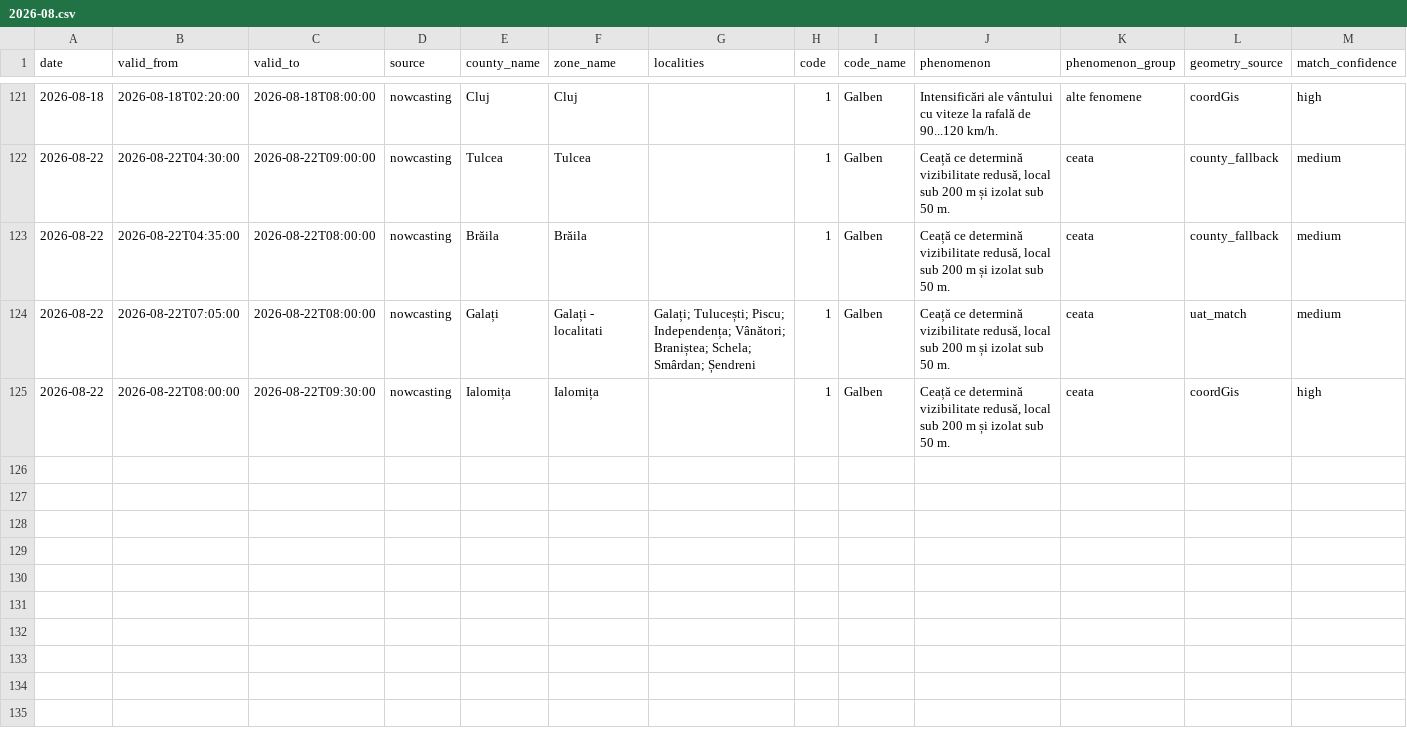
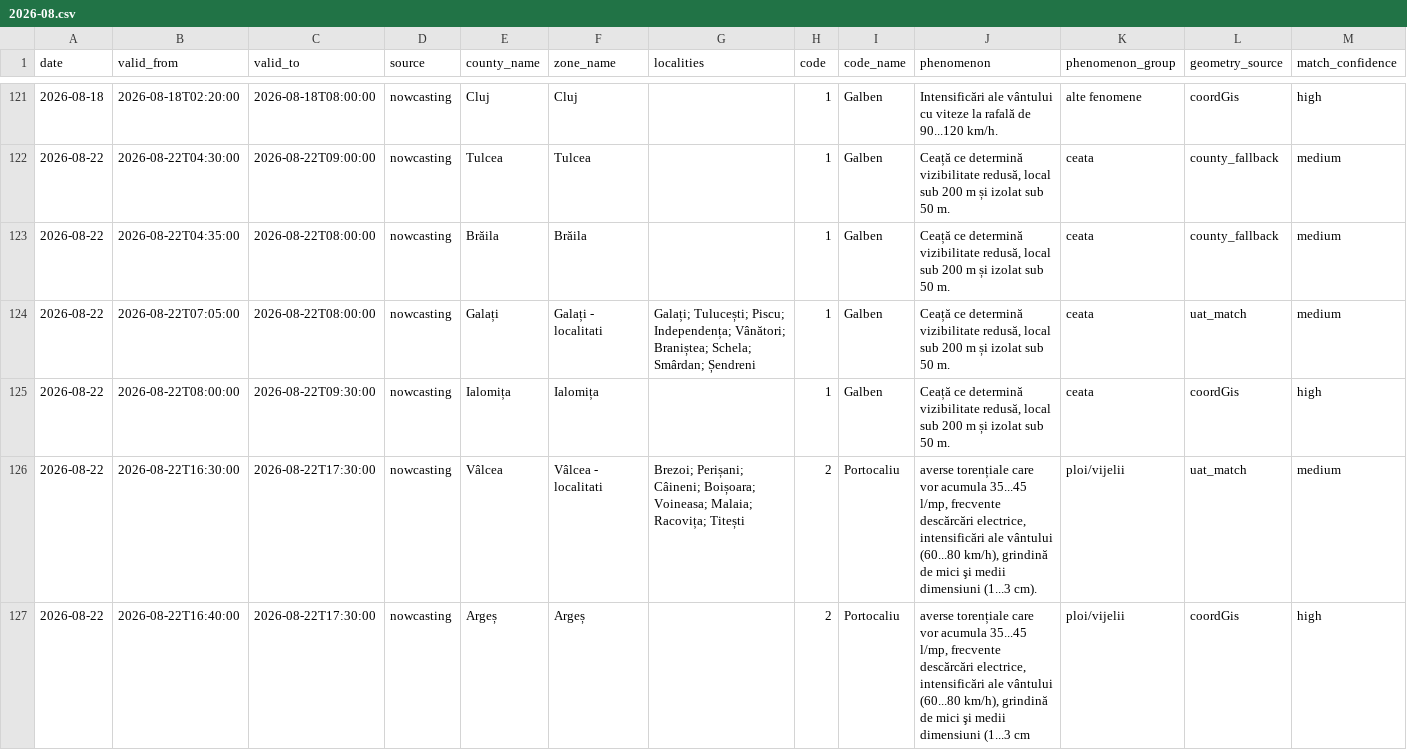
Before and after one commit to mariusbudileanu/date-meteo, a CSV file: public/istoric/nowcasting/2026-08.csv, drawn as a sheet; only a part is shown, gaps mark what is left out; rows hold the shown columns only; the diff names each change by its address in the sheet, - before the commit and + after, or states it on an @@ line.

```diff
--- a/public/istoric/nowcasting/2026-08.csv
+++ b/public/istoric/nowcasting/2026-08.csv
+row 126: 2026-08-22 | 2026-08-22T16:30:00 | 2026-08-22T17:30:00 | nowcasting | Vâlcea | Vâlcea - localitati | Brezoi; Perișani; Câineni; Boișoara; Voineasa; Malaia; Racovița; Titești | 2 | Portocaliu | averse torențiale care vor acumula 35...45 l/mp, frecvente descărcări electrice, intensificări ale vântului (60...80 km/h), grindină de mici şi medii dimensiuni (1...3 cm). | ploi/vijelii | uat_match | medium
+row 127: 2026-08-22 | 2026-08-22T16:40:00 | 2026-08-22T17:30:00 | nowcasting | Argeș | Argeș |  | 2 | Portocaliu | averse torențiale care vor acumula 35...45 l/mp, frecvente descărcări electrice, intensificări ale vântului (60...80 km/h), grindină de mici şi medii dimensiuni (1...3 cm | ploi/vijelii | coordGis | high
```
Also changed, not shown: public/istoric/2026/2026-08.csv, 15 other files.
